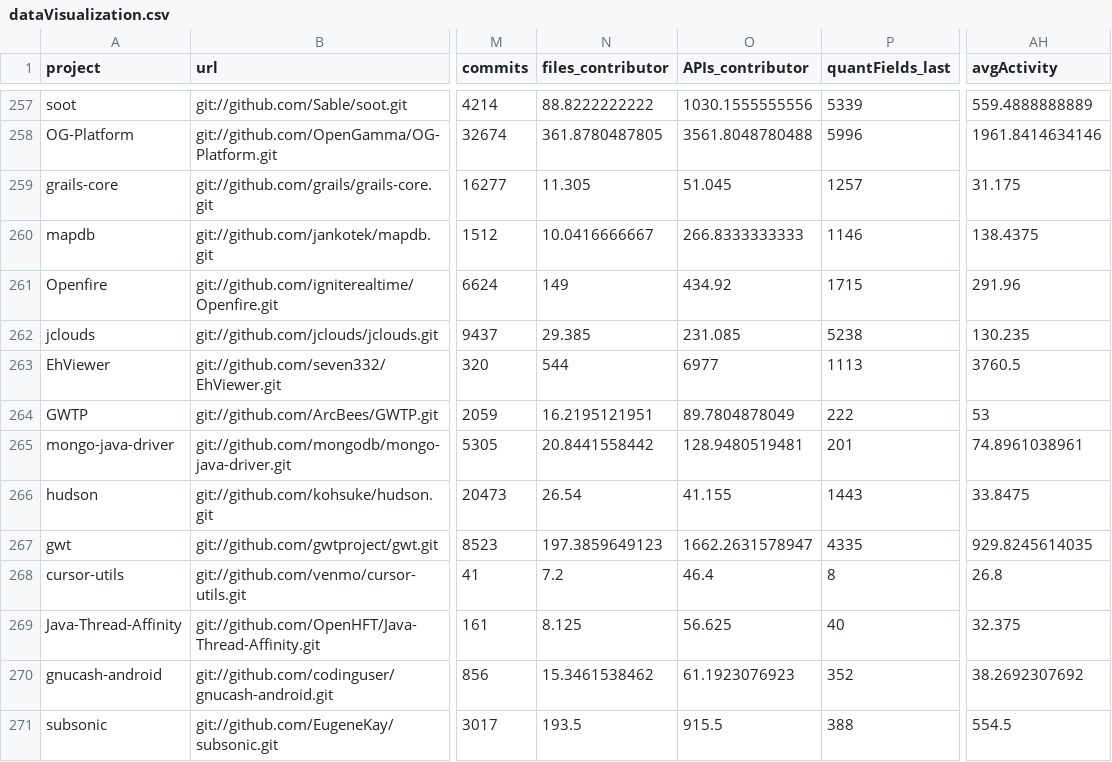
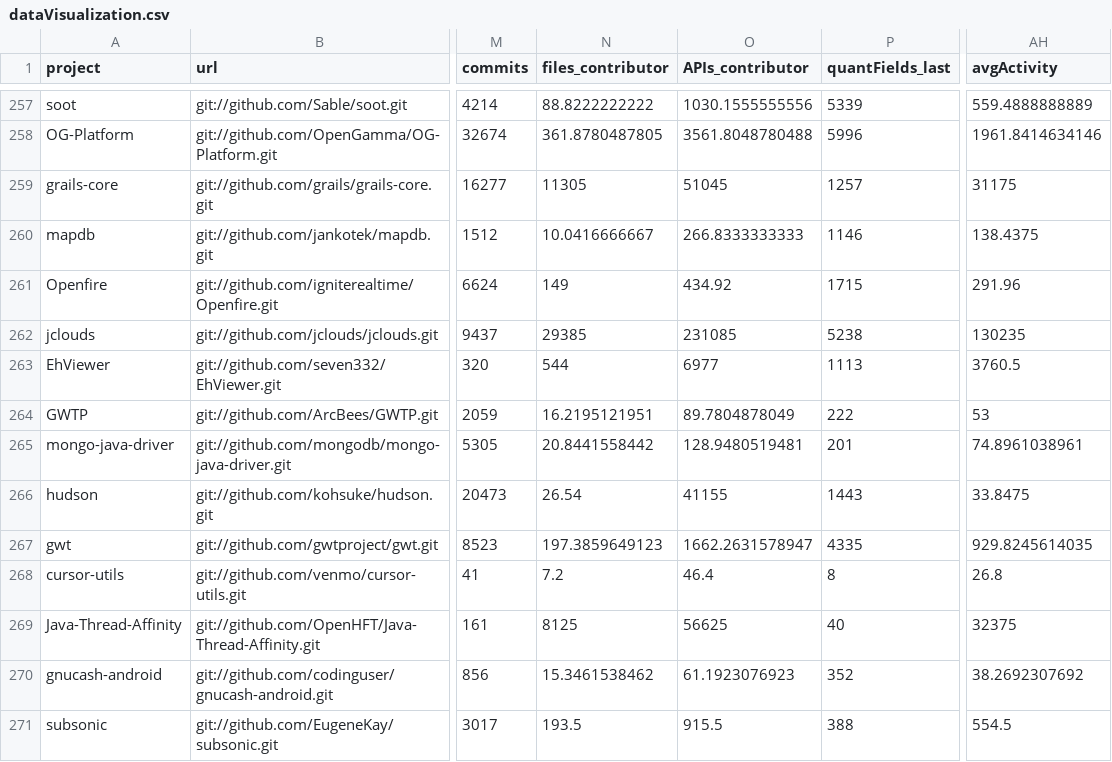
Before and after one commit to maroar/eyes, a CSV file: tp4/src/data/dataVisualization.csv, drawn as a sheet; only a part is shown, gaps mark what is left out; the diff covers the shown part only; the diff names each change by its address in the sheet, - before the commit and + after, or states it on an @@ line.

```diff
--- a/tp4/src/data/dataVisualization.csv
+++ b/tp4/src/data/dataVisualization.csv
-N259 (files_contributor): 11.305
+N259 (files_contributor): 11305
-O259 (APIs_contributor): 51.045
+O259 (APIs_contributor): 51045
-AH259 (avgActivity): 31.175
+AH259 (avgActivity): 31175
-N262 (files_contributor): 29.385
+N262 (files_contributor): 29385
-O262 (APIs_contributor): 231.085
+O262 (APIs_contributor): 231085
-AH262 (avgActivity): 130.235
+AH262 (avgActivity): 130235
-O266 (APIs_contributor): 41.155
+O266 (APIs_contributor): 41155
-N269 (files_contributor): 8.125
+N269 (files_contributor): 8125
-O269 (APIs_contributor): 56.625
+O269 (APIs_contributor): 56625
-AH269 (avgActivity): 32.375
+AH269 (avgActivity): 32375
```
Also changed, not shown: 120 edited cells elsewhere in this file, 3 other files.
